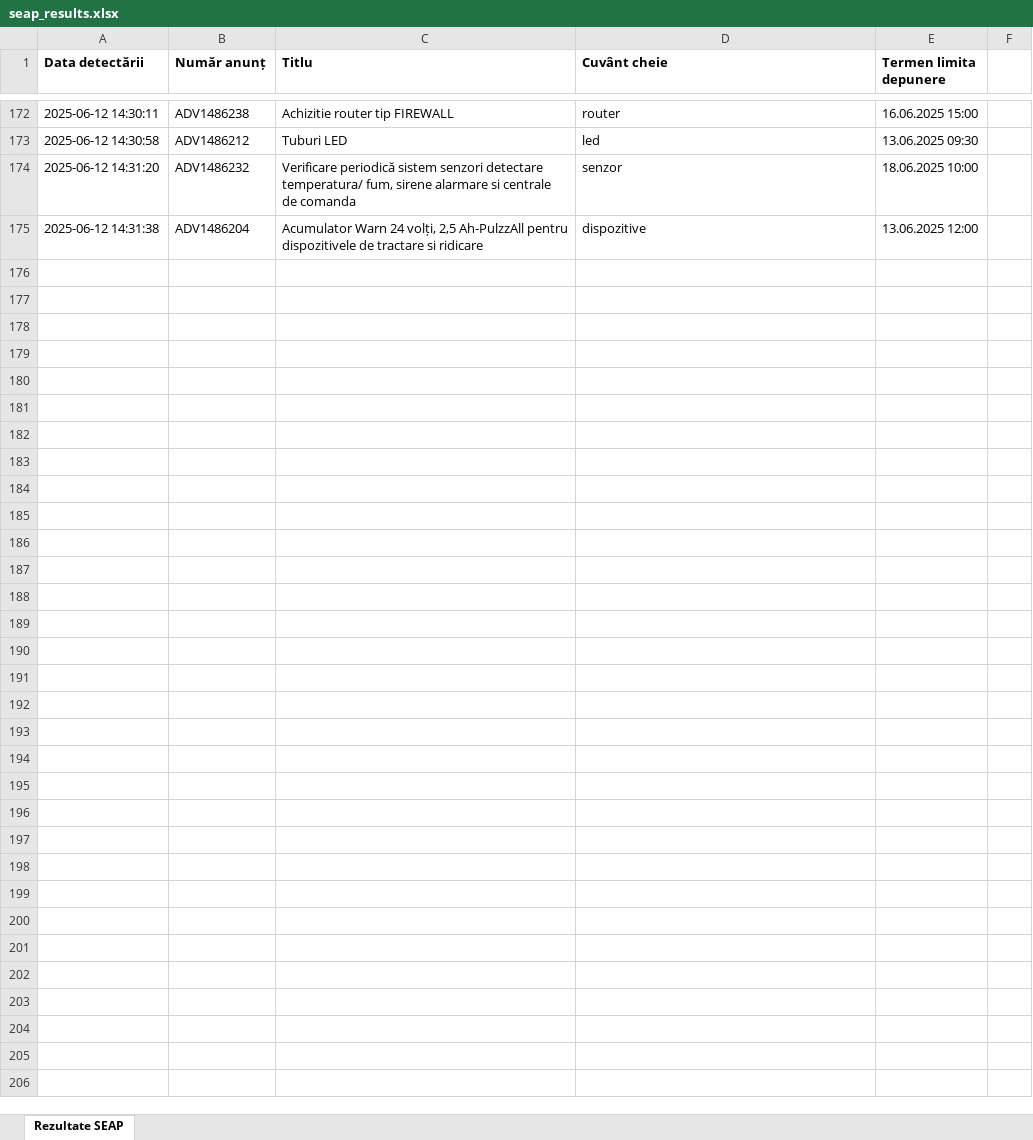
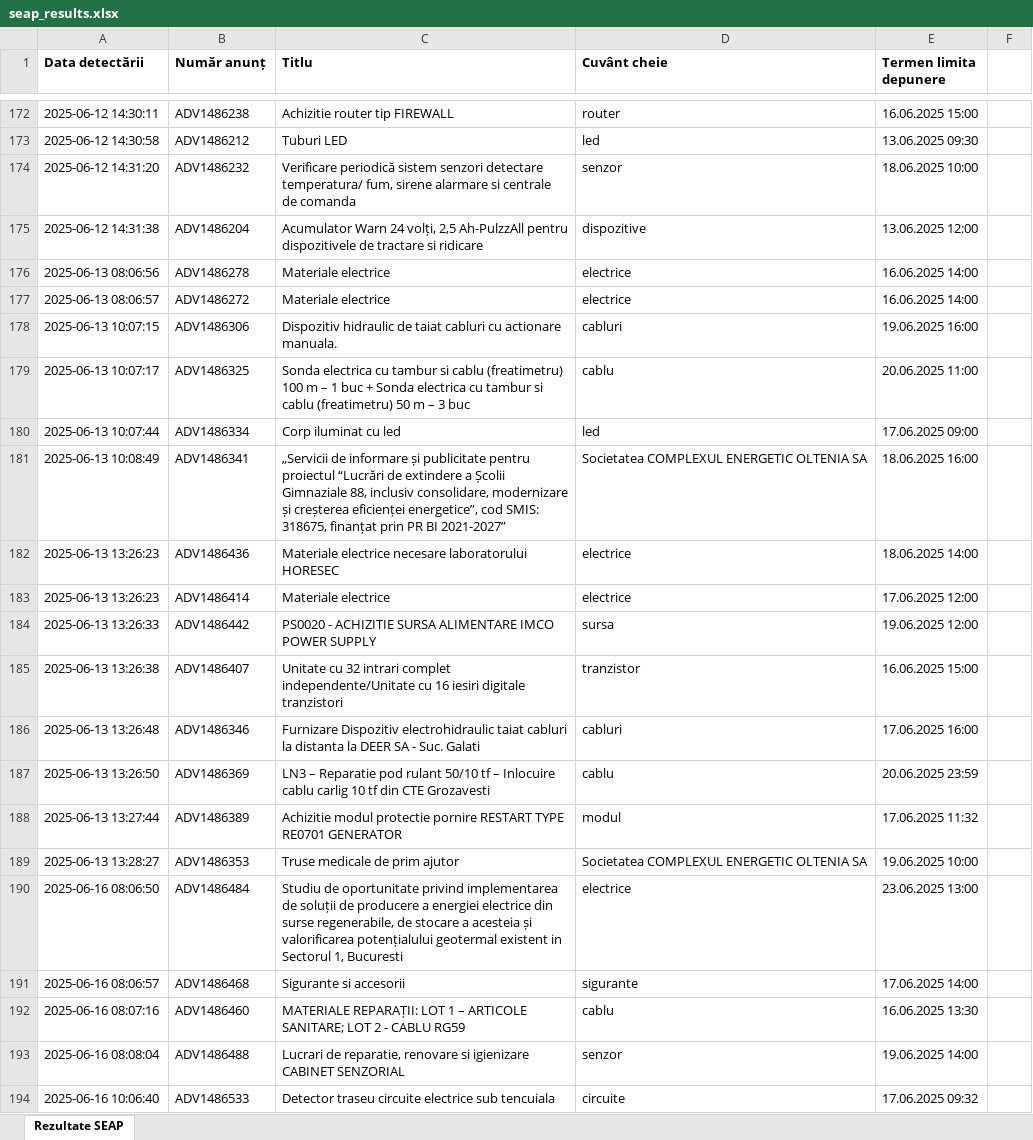
Before and after one commit to dumikx/seapmonitor, an Excel workbook: seap_results.xlsx, sheet Rezultate SEAP, drawn as a sheet; only a part is shown, gaps mark what is left out; values as stored, in another font and other column widths than the file's, no borders; the diff covers the shown part only; the diff names each change by its address in the sheet, - before the commit and + after, or states it on an @@ line.

```diff
--- a/seap_results.xlsx (sheet Rezultate SEAP)
+++ b/seap_results.xlsx (sheet Rezultate SEAP)
+row 176: 2025-06-13 08:06:56 | ADV1486278 | Materiale electrice | electrice | 16.06.2025 14:00
+row 177: 2025-06-13 08:06:57 | ADV1486272 | Materiale electrice | electrice | 16.06.2025 14:00
+row 178: 2025-06-13 10:07:15 | ADV1486306 | Dispozitiv hidraulic de taiat cabluri cu actionare manuala. | cabluri | 19.06.2025 16:00
+row 179: 2025-06-13 10:07:17 | ADV1486325 | Sonda electrica cu tambur si cablu (freatimetru) 100 m – 1 buc + Sonda electrica cu tambur si cablu (freatimetru) 50 m – 3 buc | cablu | 20.06.2025 11:00
+row 180: 2025-06-13 10:07:44 | ADV1486334 | Corp iluminat cu led | led | 17.06.2025 09:00
+row 181: 2025-06-13 10:08:49 | ADV1486341 | „Servicii de informare și publicitate pentru proiectul “Lucrări de extindere a Școlii Gimnaziale 88, inclusiv consolidare, modernizare și creșterea eficienței energetice”, cod SMIS: 318675, finanțat prin PR BI 2021-2027” | Societatea COMPLEXUL ENERGETIC OLTENIA SA | 18.06.2025 16:00
+row 182: 2025-06-13 13:26:23 | ADV1486436 | Materiale electrice necesare laboratorului HORESEC | electrice | 18.06.2025 14:00
+row 183: 2025-06-13 13:26:23 | ADV1486414 | Materiale electrice | electrice | 17.06.2025 12:00
+row 184: 2025-06-13 13:26:33 | ADV1486442 | PS0020 - ACHIZITIE SURSA ALIMENTARE IMCO POWER SUPPLY | sursa | 19.06.2025 12:00
+row 185: 2025-06-13 13:26:38 | ADV1486407 | Unitate cu 32 intrari complet independente/Unitate cu 16 iesiri digitale tranzistori | tranzistor | 16.06.2025 15:00
+row 186: 2025-06-13 13:26:48 | ADV1486346 | Furnizare Dispozitiv electrohidraulic taiat cabluri la distanta la DEER SA - Suc. Galati | cabluri | 17.06.2025 16:00
+row 187: 2025-06-13 13:26:50 | ADV1486369 | LN3 – Reparatie pod rulant 50/10 tf – Inlocuire cablu carlig 10 tf din CTE Grozavesti | cablu | 20.06.2025 23:59
+row 188: 2025-06-13 13:27:44 | ADV1486389 | Achizitie modul protectie pornire RESTART TYPE RE0701 GENERATOR | modul | 17.06.2025 11:32
+row 189: 2025-06-13 13:28:27 | ADV1486353 | Truse medicale de prim ajutor | Societatea COMPLEXUL ENERGETIC OLTENIA SA | 19.06.2025 10:00
+row 190: 2025-06-16 08:06:50 | ADV1486484 | Studiu de oportunitate privind implementarea de soluții de producere a energiei electrice din surse regenerabile, de stocare a acesteia și valorificarea potențialului geotermal existent in Sectorul 1, Bucuresti | electrice | 23.06.2025 13:00
+row 191: 2025-06-16 08:06:57 | ADV1486468 | Sigurante si accesorii | sigurante | 17.06.2025 14:00
+row 192: 2025-06-16 08:07:16 | ADV1486460 | MATERIALE REPARAȚII: LOT 1 – ARTICOLE SANITARE; LOT 2 - CABLU RG59 | cablu | 16.06.2025 13:30
+row 193: 2025-06-16 08:08:04 | ADV1486488 | Lucrari de reparatie, renovare si igienizare CABINET SENZORIAL | senzor | 19.06.2025 14:00
+row 194: 2025-06-16 10:06:40 | ADV1486533 | Detector traseu circuite electrice sub tencuiala | circuite | 17.06.2025 09:32
```
Also changed, not shown: 42 added rows elsewhere in this sheet, 3 other files.
